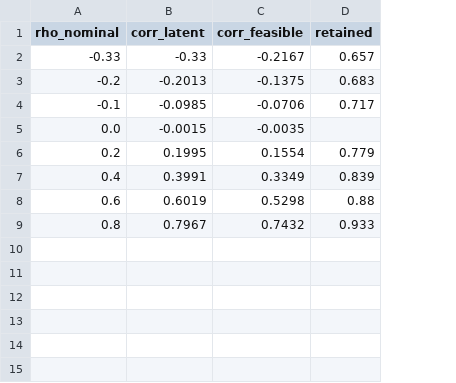
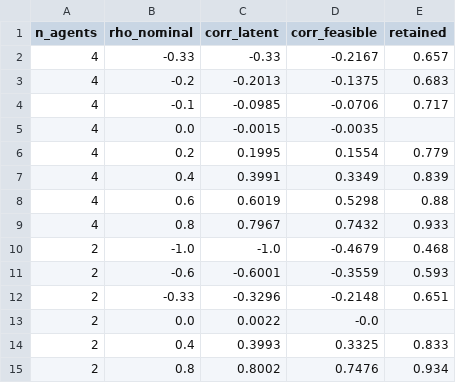
Before and after one commit to dissensus-ai/friction-marl, a CSV file: results/adversarial_rerun/feasible_correlation.csv, drawn as a sheet; the diff names each change by its address in the sheet, - before the commit and + after, or states it on an @@ line.

```diff
--- a/results/adversarial_rerun/feasible_correlation.csv
+++ b/results/adversarial_rerun/feasible_correlation.csv
+column A (n_agents), rows 2-9: all 4
+row 10: 2 | -1.0 | -1.0 | -0.4679 | 0.468
+row 11: 2 | -0.6 | -0.6001 | -0.3559 | 0.593
+row 12: 2 | -0.33 | -0.3296 | -0.2148 | 0.651
+row 13: 2 | 0.0 | 0.0022 | -0.0
+row 14: 2 | 0.4 | 0.3993 | 0.3325 | 0.833
+row 15: 2 | 0.8 | 0.8002 | 0.7476 | 0.934
```
Also changed, not shown: 1 other file.
